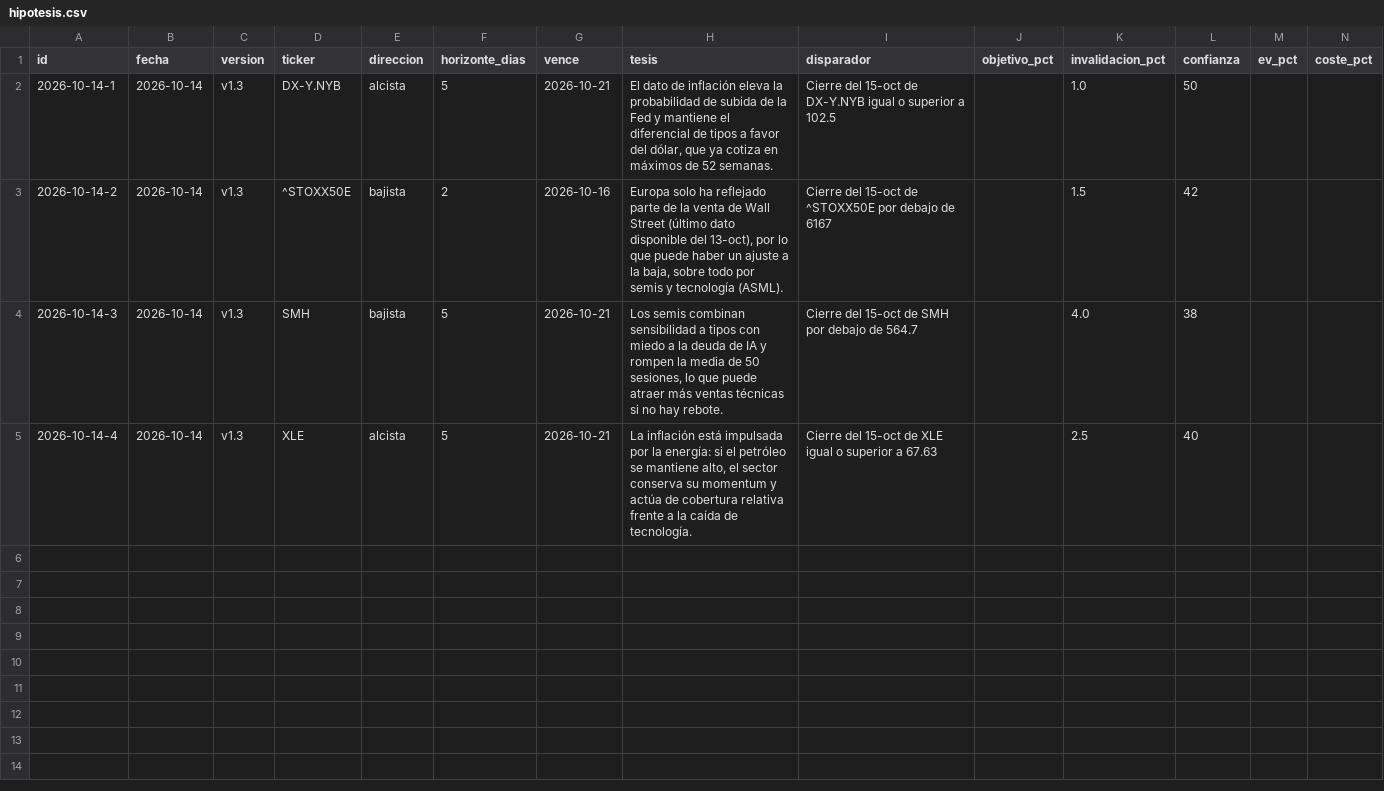
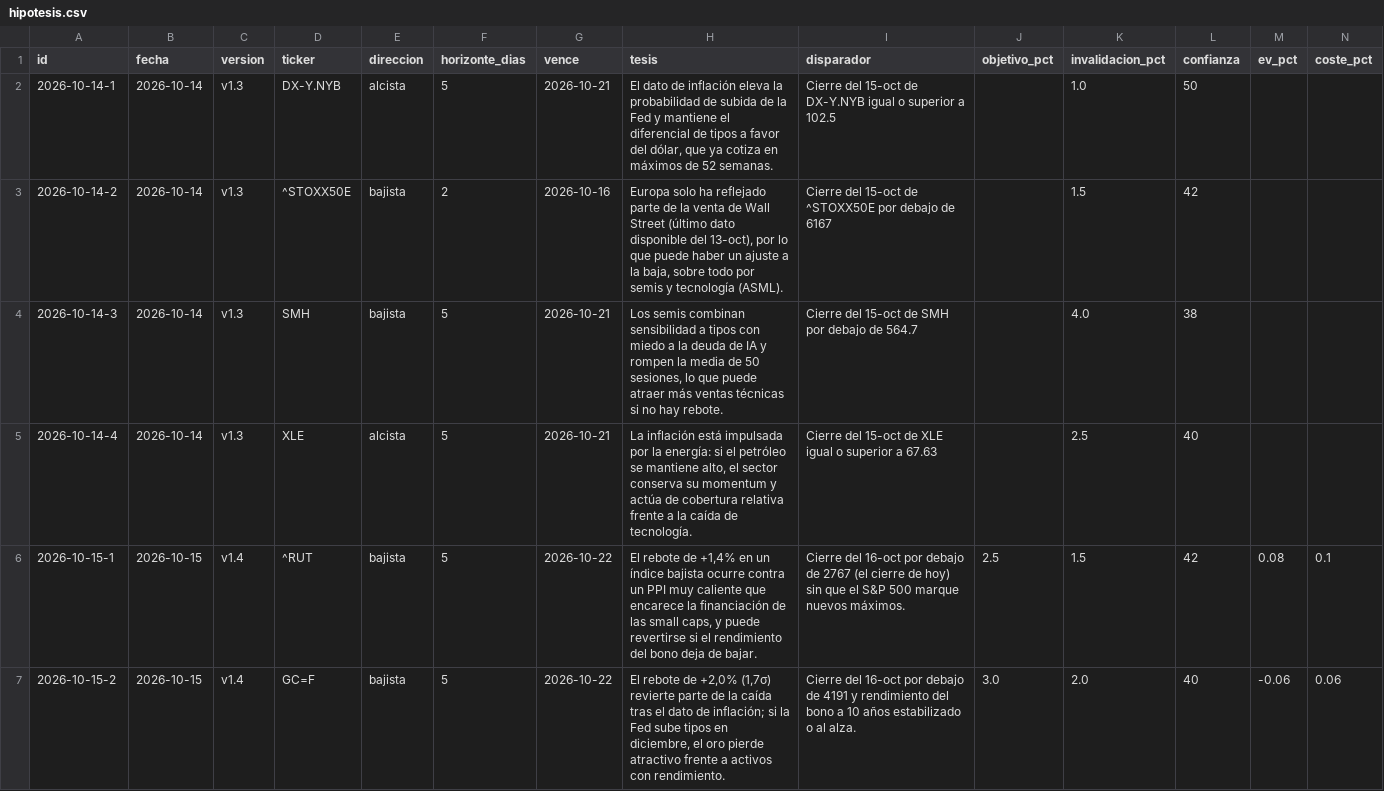
Before and after one commit to xqwertyx-ai/Tradingbot, a CSV file: data/dashboard/hipotesis.csv, drawn as a sheet; only a part is shown; rows hold the shown columns only; the diff covers the shown part only; the diff names each change by its address in the sheet, - before the commit and + after, or states it on an @@ line.

```diff
--- a/data/dashboard/hipotesis.csv
+++ b/data/dashboard/hipotesis.csv
+row 6: 2026-10-15-1 | 2026-10-15 | v1.4 | ^RUT | bajista | 5 | 2026-10-22 | El rebote de +1,4% en un índice bajista ocurre contra un PPI muy caliente que encarece la financiación de las small caps, y puede revertirse si el rendimiento del bono deja de bajar. | Cierre del 16-oct por debajo de 2767 (el cierre de hoy) sin que el S&P 500 marque nuevos máximos. | 2.5 | 1.5 | 42 | 0.08 | 0.1
+row 7: 2026-10-15-2 | 2026-10-15 | v1.4 | GC=F | bajista | 5 | 2026-10-22 | El rebote de +2,0% (1,7σ) revierte parte de la caída tras el dato de inflación; si la Fed sube tipos en diciembre, el oro pierde atractivo frente a activos con rendimiento. | Cierre del 16-oct por debajo de 4191 y rendimiento del bono a 10 años estabilizado o al alza. | 3.0 | 2.0 | 40 | -0.06 | 0.06
```
Also changed, not shown: 1 added row elsewhere in this file, 8 other files.
